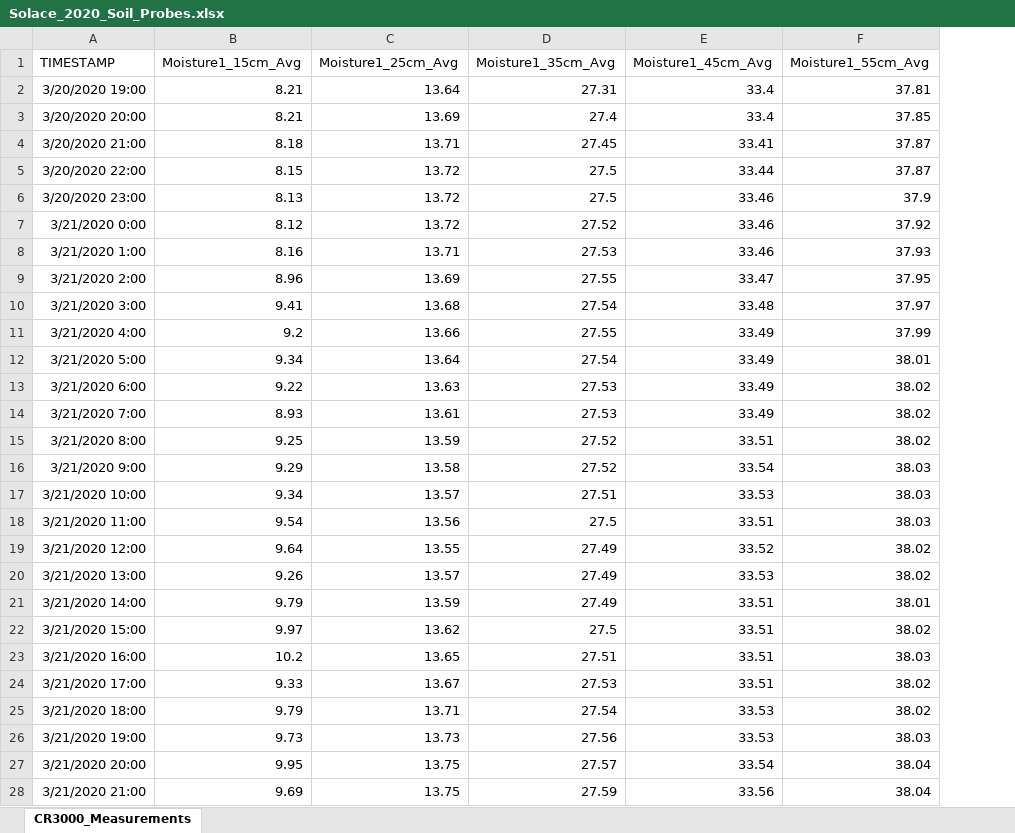
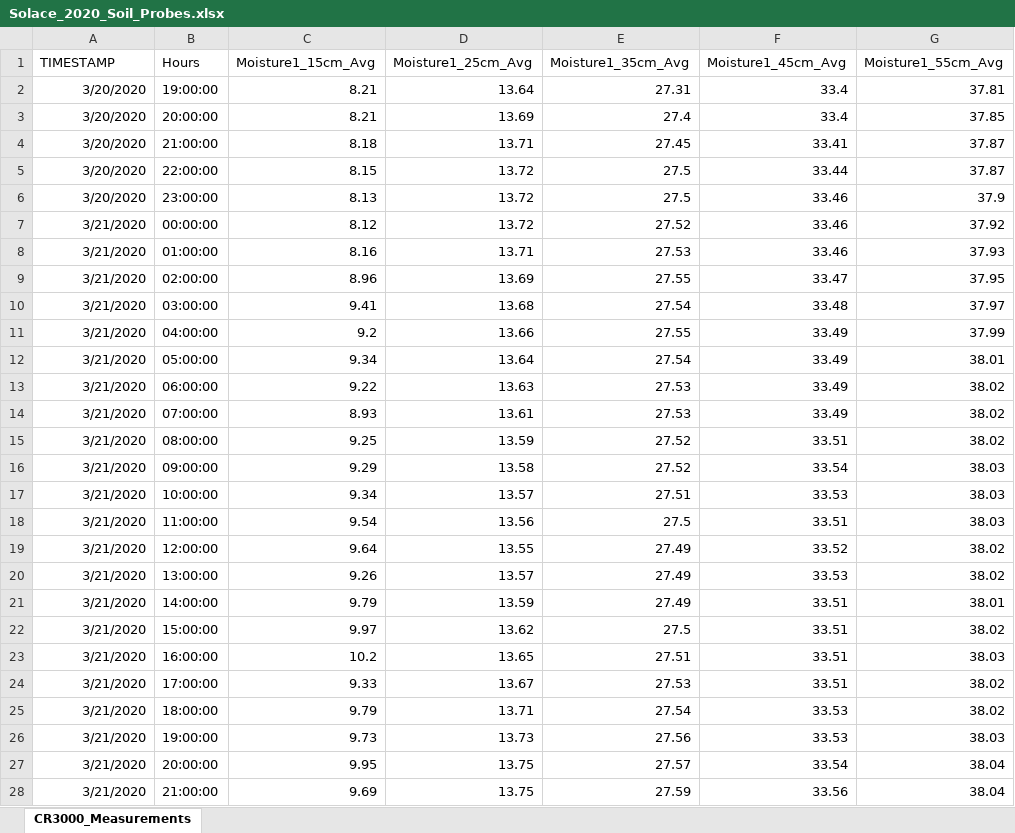
Before and after one commit to Nicodroneagro/Agro_Data_Analysis, an Excel workbook: Solace_2020_Soil_Probes.xlsx, sheet CR3000_Measurements, drawn as a sheet; only a part is shown; values as stored, in another font and other column widths than the file's, no borders; the diff covers the shown part only; the diff names each change by its address in the sheet, - before the commit and + after, or states it on an @@ line.

Commit message:
Add files via upload

```diff
--- a/Solace_2020_Soil_Probes.xlsx (sheet CR3000_Measurements)
+++ b/Solace_2020_Soil_Probes.xlsx (sheet CR3000_Measurements)
+column B (Hours), rows 2-28: 19:00:00 | 20:00:00 | 21:00:00 | 22:00:00 | 23:00:00 | 00:00:00 | 01:00:00 | 02:00:00 | 03:00:00 | 04:00:00 | 05:00:00 | 06:00:00 | 07:00:00 | 08:00:00 | 09:00:00 | 10:00:00 | 11:00:00 | 12:00:00 | 13:00:00 | 14:00:00 | 15:00:00 | 16:00:00 | 17:00:00 | 18:00:00 | 19:00:00 | 20:00:00 | 21:00:00
-A2 (TIMESTAMP): 3/20/2020 19:00
+A2 (TIMESTAMP): 3/20/2020
-A3 (TIMESTAMP): 3/20/2020 20:00
+A3 (TIMESTAMP): 3/20/2020
-A4 (TIMESTAMP): 3/20/2020 21:00
+A4 (TIMESTAMP): 3/20/2020
-A5 (TIMESTAMP): 3/20/2020 22:00
+A5 (TIMESTAMP): 3/20/2020
-A6 (TIMESTAMP): 3/20/2020 23:00
+A6 (TIMESTAMP): 3/20/2020
-A7 (TIMESTAMP): 3/21/2020 0:00
+A7 (TIMESTAMP): 3/21/2020
-A8 (TIMESTAMP): 3/21/2020 1:00
+A8 (TIMESTAMP): 3/21/2020
-A9 (TIMESTAMP): 3/21/2020 2:00
+A9 (TIMESTAMP): 3/21/2020
-A10 (TIMESTAMP): 3/21/2020 3:00
+A10 (TIMESTAMP): 3/21/2020
-A11 (TIMESTAMP): 3/21/2020 4:00
+A11 (TIMESTAMP): 3/21/2020
-A12 (TIMESTAMP): 3/21/2020 5:00
+A12 (TIMESTAMP): 3/21/2020
-A13 (TIMESTAMP): 3/21/2020 6:00
+A13 (TIMESTAMP): 3/21/2020
-A14 (TIMESTAMP): 3/21/2020 7:00
+A14 (TIMESTAMP): 3/21/2020
-A15 (TIMESTAMP): 3/21/2020 8:00
+A15 (TIMESTAMP): 3/21/2020
-A16 (TIMESTAMP): 3/21/2020 9:00
+A16 (TIMESTAMP): 3/21/2020
-A17 (TIMESTAMP): 3/21/2020 10:00
+A17 (TIMESTAMP): 3/21/2020
-A18 (TIMESTAMP): 3/21/2020 11:00
+A18 (TIMESTAMP): 3/21/2020
-A19 (TIMESTAMP): 3/21/2020 12:00
+A19 (TIMESTAMP): 3/21/2020
-A20 (TIMESTAMP): 3/21/2020 13:00
+A20 (TIMESTAMP): 3/21/2020
-A21 (TIMESTAMP): 3/21/2020 14:00
+A21 (TIMESTAMP): 3/21/2020
-A22 (TIMESTAMP): 3/21/2020 15:00
+A22 (TIMESTAMP): 3/21/2020
-A23 (TIMESTAMP): 3/21/2020 16:00
+A23 (TIMESTAMP): 3/21/2020
-A24 (TIMESTAMP): 3/21/2020 17:00
+A24 (TIMESTAMP): 3/21/2020
-A25 (TIMESTAMP): 3/21/2020 18:00
+A25 (TIMESTAMP): 3/21/2020
-A26 (TIMESTAMP): 3/21/2020 19:00
+A26 (TIMESTAMP): 3/21/2020
-A27 (TIMESTAMP): 3/21/2020 20:00
+A27 (TIMESTAMP): 3/21/2020
-A28 (TIMESTAMP): 3/21/2020 21:00
+A28 (TIMESTAMP): 3/21/2020
```
Also changed, not shown: 1411 edited cells elsewhere in this sheet.
